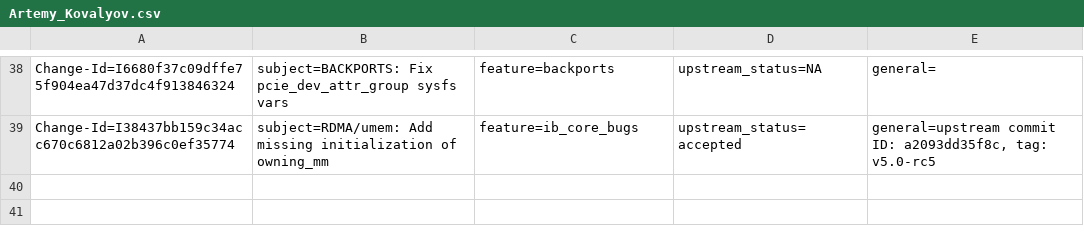
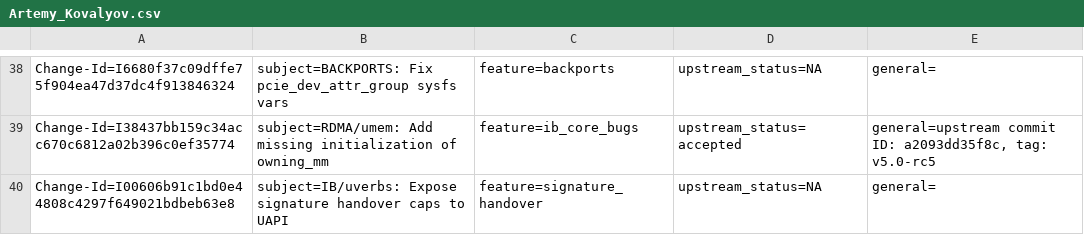
Before and after one commit to Shun-Hao/mlnx-ofa_kernel-4.6-1.0.1.1-rhel7.3, a CSV file: metadata/Artemy_Kovalyov.csv, drawn as a sheet; only a part is shown, gaps mark what is left out.

Commit message:
IB/uverbs: Expose signature handover caps to UAPI
Issue: 1709483
Change-Id: I00606b91c1bd0e44808c4297f649021bdbeb63e8
Signed-off-by: Artemy Kovalyov <artemyko@mellanox.com>
Signed-off-by: Sergey Gorenko <sergeygo@mellanox.com>

```diff
--- a/metadata/Artemy_Kovalyov.csv
+++ b/metadata/Artemy_Kovalyov.csv
@@ -39 +39,2 @@ Change-Id=I6680f37c09dffe75f904ea47d37dc4f913846324; subject=BACKPORTS: Fix pcie
 Change-Id=I38437bb159c34acc670c6812a02b396c0ef35774; subject=RDMA/umem: Add missing initialization of owning_mm; feature=ib_core_bugs; upstream_status=accepted; general=upstream commit ID: a2093dd35f8c, tag: v5.0-rc5;
+Change-Id=I00606b91c1bd0e44808c4297f649021bdbeb63e8; subject=IB/uverbs: Expose signature handover caps to UAPI; feature=signature_handover; upstream_status=NA; general=;
```
Also changed, not shown: metadata/features_metadata_db.csv, 4 other files.
